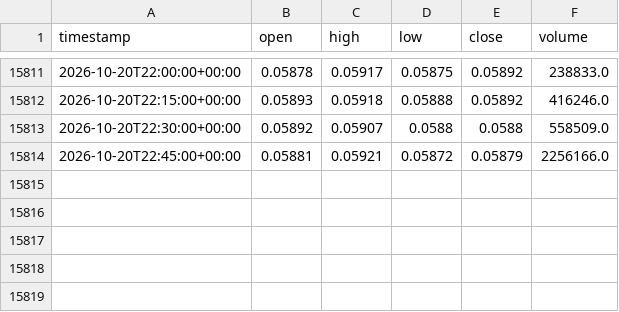
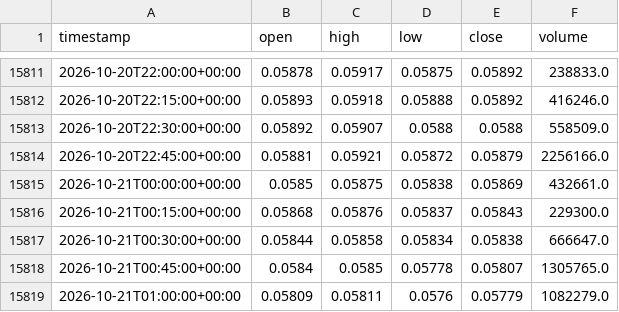
Before and after one commit to newHazel/xau-trading-bot, a CSV file: data/candles/SANDUSDT/15m.csv, drawn as a sheet; only a part is shown, gaps mark what is left out.

Commit message:
chore(data): candle update 2026-10-21T01:28Z

```diff
--- a/data/candles/SANDUSDT/15m.csv
+++ b/data/candles/SANDUSDT/15m.csv
@@ -15814 +15814,6 @@ timestamp,open,high,low,close,volume
 2026-10-20T22:45:00+00:00,0.05881,0.05921,0.05872,0.05879,2256166.0
+2026-10-21T00:00:00+00:00,0.0585,0.05875,0.05838,0.05869,432661.0
+2026-10-21T00:15:00+00:00,0.05868,0.05876,0.05837,0.05843,229300.0
+2026-10-21T00:30:00+00:00,0.05844,0.05858,0.05834,0.05838,666647.0
+2026-10-21T00:45:00+00:00,0.0584,0.0585,0.05778,0.05807,1305765.0
+2026-10-21T01:00:00+00:00,0.05809,0.05811,0.0576,0.05779,1082279.0
```
Also changed, not shown: data/candles/LINKUSDT/15m.csv, data/candles/NEARUSDT/15m.csv, 33 other files.
